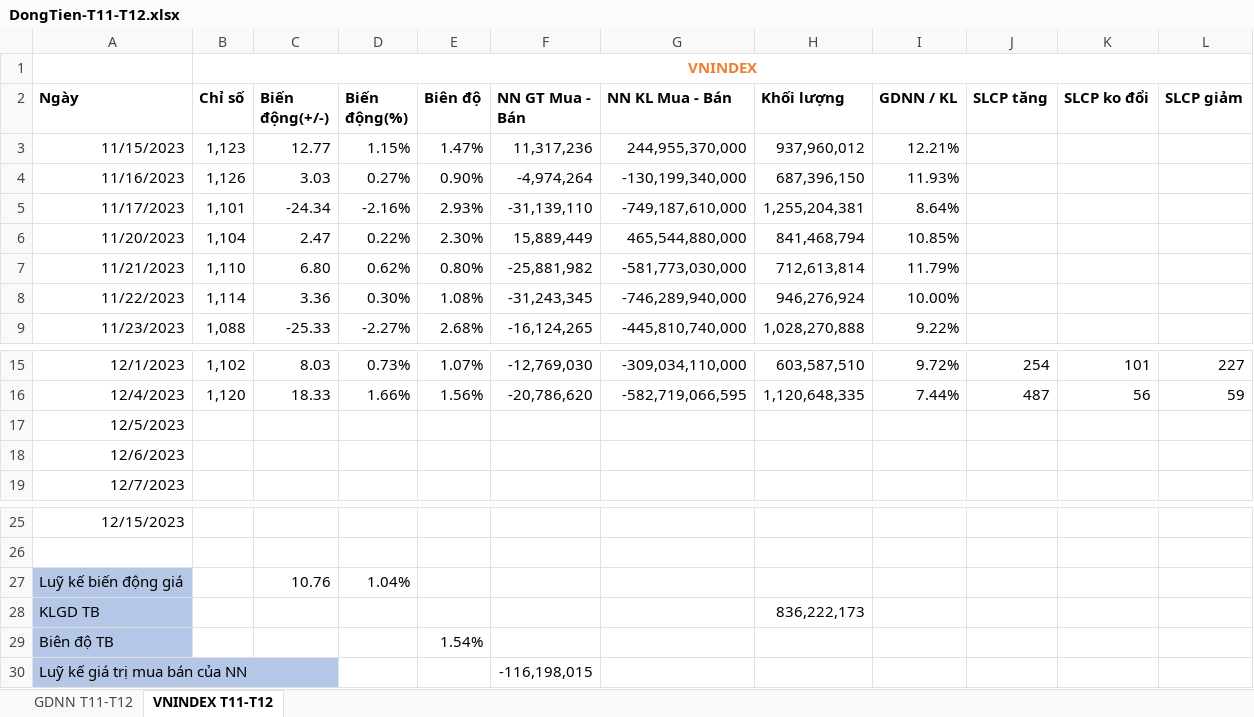
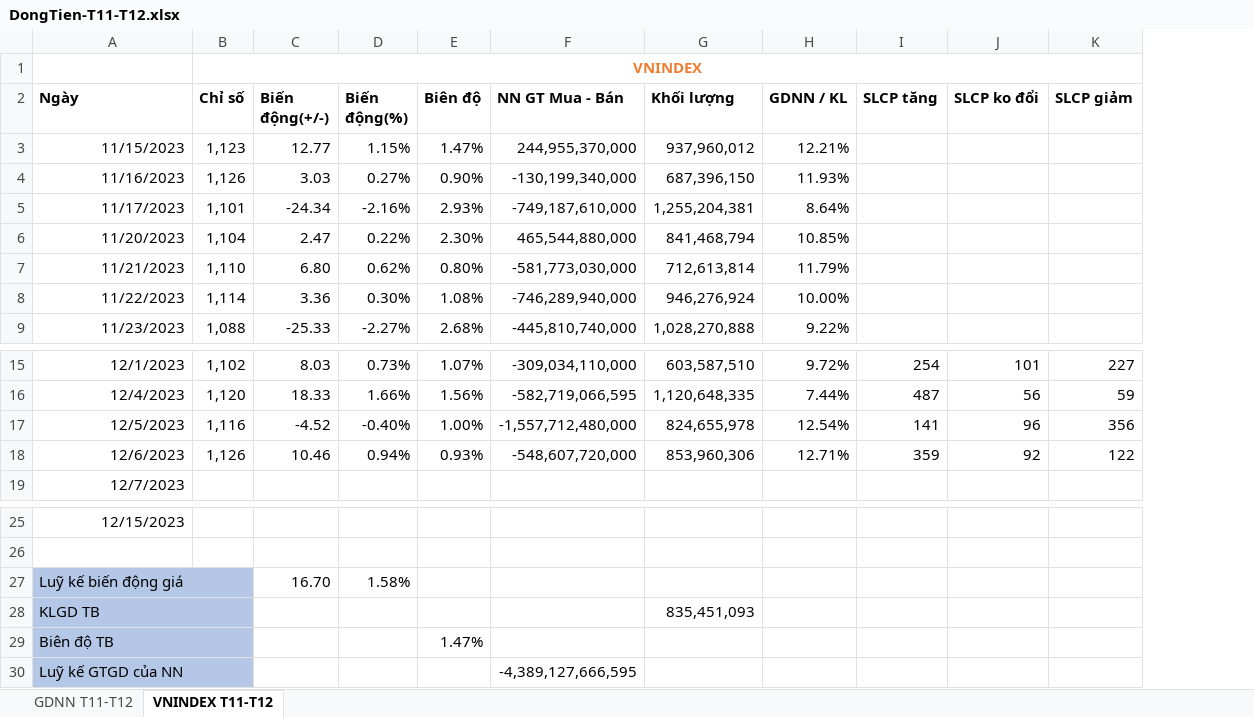
Before and after one commit to fury2003/stocks, an Excel workbook: 2023/DongTien-T11-T12.xlsx, sheet VNINDEX T11-T12, drawn as a sheet; only a part is shown, gaps mark what is left out; values as stored, in another font and other column widths than the file's, no borders; removed rows and columns are numbered as before the commit, all else as after; the diff names each change by its address in the sheet, - before the commit and + after, or states it on an @@ line.

```diff
--- a/2023/DongTien-T11-T12.xlsx (sheet VNINDEX T11-T12)
+++ b/2023/DongTien-T11-T12.xlsx (sheet VNINDEX T11-T12)
-column F (NN GT Mua - Bán), rows 3-9: 11,317,236 | -4,974,264 | -31,139,110 | 15,889,449 | -25,881,982 | -31,243,345 | -16,124,265; rows 15-16: -12,769,030 | -20,786,620
-F2: NN KL Mua - Bán
+F2: NN GT Mua - Bán
-B17 (Chỉ số): (empty)
+B17 (Chỉ số): 1,116
-C17 (Biến động(+/-)): (empty)
+C17 (Biến động(+/-)): -4.52
-D17 (Biến động(%)): (empty)
+D17 (Biến động(%)): -0.40%
-E17 (Biên độ): (empty)
+E17 (Biên độ): 1.00%
-F17 (NN GT Mua - Bán): (empty)
+F17 (NN GT Mua - Bán): -1,557,712,480,000
-G17 (Khối lượng): (empty)
+G17 (Khối lượng): 824,655,978
-H17 (GDNN / KL): (empty)
+H17 (GDNN / KL): 12.54%
-I17 (SLCP tăng): (empty)
+I17 (SLCP tăng): 141
-J17 (SLCP ko đổi): (empty)
+J17 (SLCP ko đổi): 96
-K17 (SLCP giảm): (empty)
+K17 (SLCP giảm): 356
-B18 (Chỉ số): (empty)
+B18 (Chỉ số): 1,126
-C18 (Biến động(+/-)): (empty)
+C18 (Biến động(+/-)): 10.46
-D18 (Biến động(%)): (empty)
+D18 (Biến động(%)): 0.94%
-E18 (Biên độ): (empty)
+E18 (Biên độ): 0.93%
-F18 (NN GT Mua - Bán): (empty)
+F18 (NN GT Mua - Bán): -548,607,720,000
-G18 (Khối lượng): (empty)
+G18 (Khối lượng): 853,960,306
-H18 (GDNN / KL): (empty)
+H18 (GDNN / KL): 12.71%
-I18 (SLCP tăng): (empty)
+I18 (SLCP tăng): 359
-J18 (SLCP ko đổi): (empty)
+J18 (SLCP ko đổi): 92
-K18 (SLCP giảm): (empty)
+K18 (SLCP giảm): 122
+A27:B27 merged
-B27:B29 fill: none
+B27:B29 fill: #B4C7E7
-C27 (Biến động(+/-)): 10.76
+C27 (Biến động(+/-)): 16.70
-D27 (Biến động(%)): 1.04%
+D27 (Biến động(%)): 1.58%
+A28:B28 merged
-G28 (Khối lượng): 836,222,173
+G28 (Khối lượng): 835,451,093
+A29:B29 merged
-E29 (Biên độ): 1.54%
+E29 (Biên độ): 1.47%
-row 30: Luỹ kế giá trị mua bán của NN |  |  |  |  | -116,198,015
+row 30: Luỹ kế GTGD của NN |  |  |  |  | -4,389,127,666,595
```
Also changed, not shown: sheet GDNN T11-T12.
